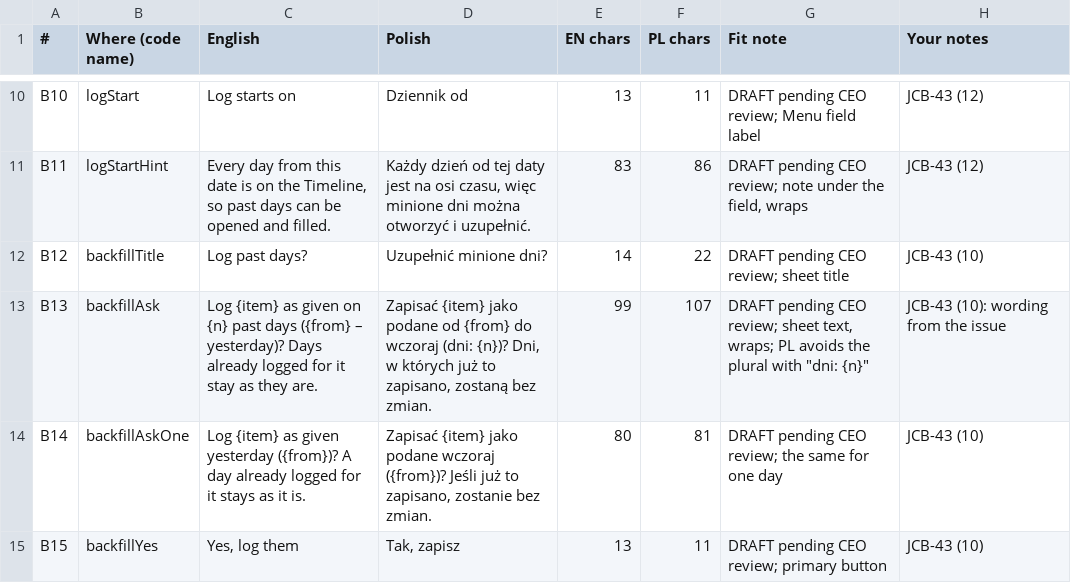
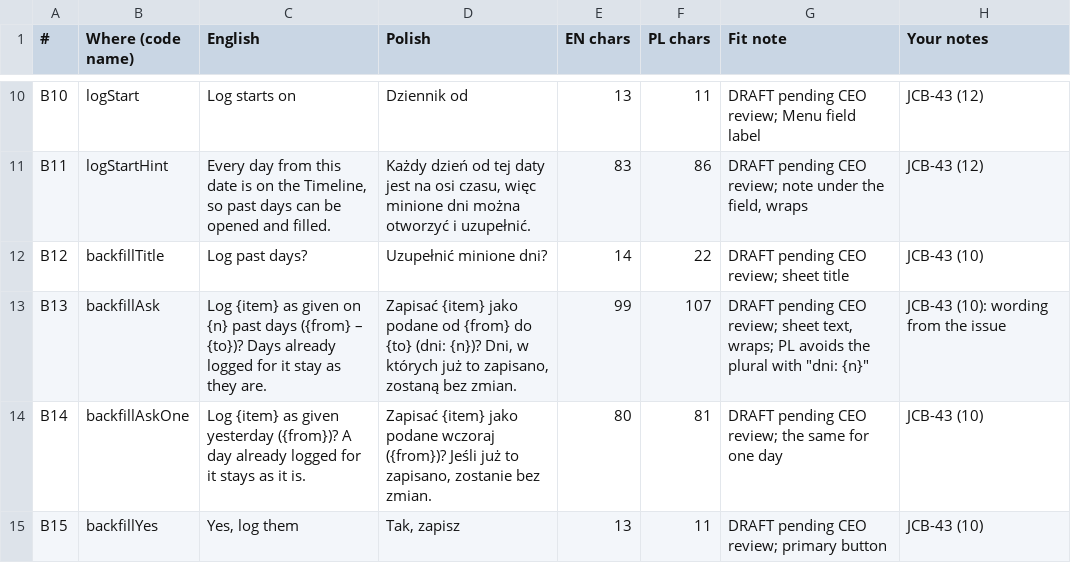
Before and after one commit to michal-j/paw-log, a CSV file: docs/copy/copy-proposal-blockers.csv, drawn as a sheet; only a part is shown, gaps mark what is left out.

```diff
--- a/docs/copy/copy-proposal-blockers.csv
+++ b/docs/copy/copy-proposal-blockers.csv
@@ -12,3 +12,3 @@ B11,logStartHint,"Every day from this date is on the Timeline, so past days can
 B12,backfillTitle,Log past days?,Uzupełnić minione dni?,14,22,"DRAFT pending CEO review; sheet title",JCB-43 (10)
-B13,backfillAsk,"Log {item} as given on {n} past days ({from} – yesterday)? Days already logged for it stay as they are.","Zapisać {item} jako podane od {from} do wczoraj (dni: {n})? Dni, w których już to zapisano, zostaną bez zmian.",99,107,"DRAFT pending CEO review; sheet text, wraps; PL avoids the plural with ""dni: {n}""",JCB-43 (10): wording from the issue
+B13,backfillAsk,"Log {item} as given on {n} past days ({from} – {to})? Days already logged for it stay as they are.","Zapisać {item} jako podane od {from} do {to} (dni: {n})? Dni, w których już to zapisano, zostaną bez zmian.",99,107,"DRAFT pending CEO review; sheet text, wraps; PL avoids the plural with ""dni: {n}""",JCB-43 (10): wording from the issue
 B14,backfillAskOne,Log {item} as given yesterday ({from})? A day already logged for it stays as it is.,"Zapisać {item} jako podane wczoraj ({from})? Jeśli już to zapisano, zostanie bez zmian.",80,81,"DRAFT pending CEO review; the same for one day",JCB-43 (10)
```
Also changed, not shown: docs/copy/copy-proposal-starts-on.csv, 3 other files.
